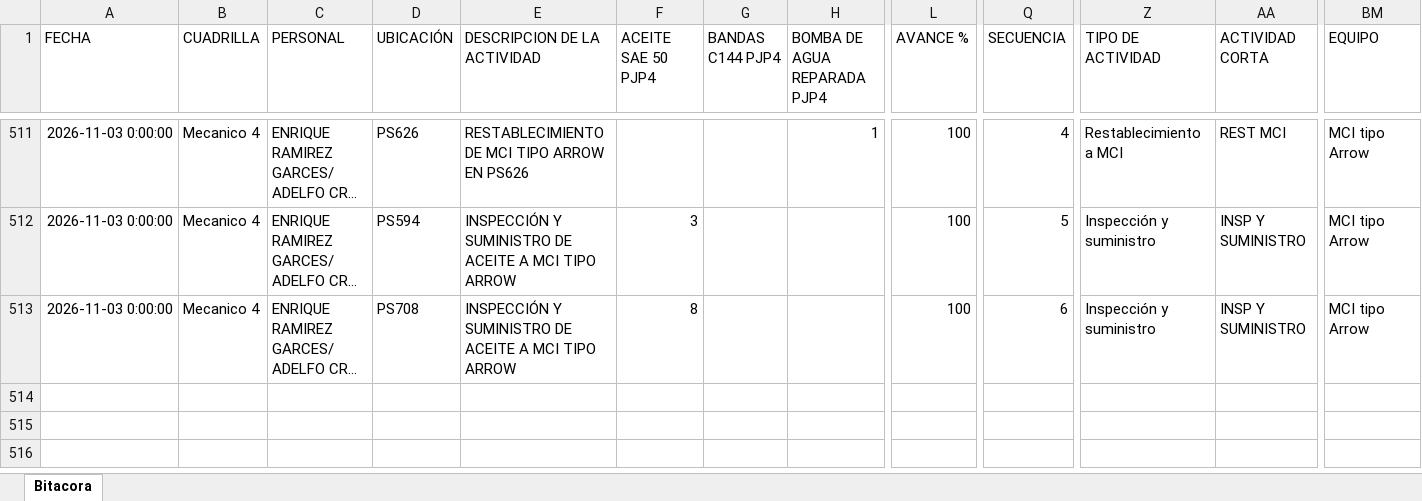
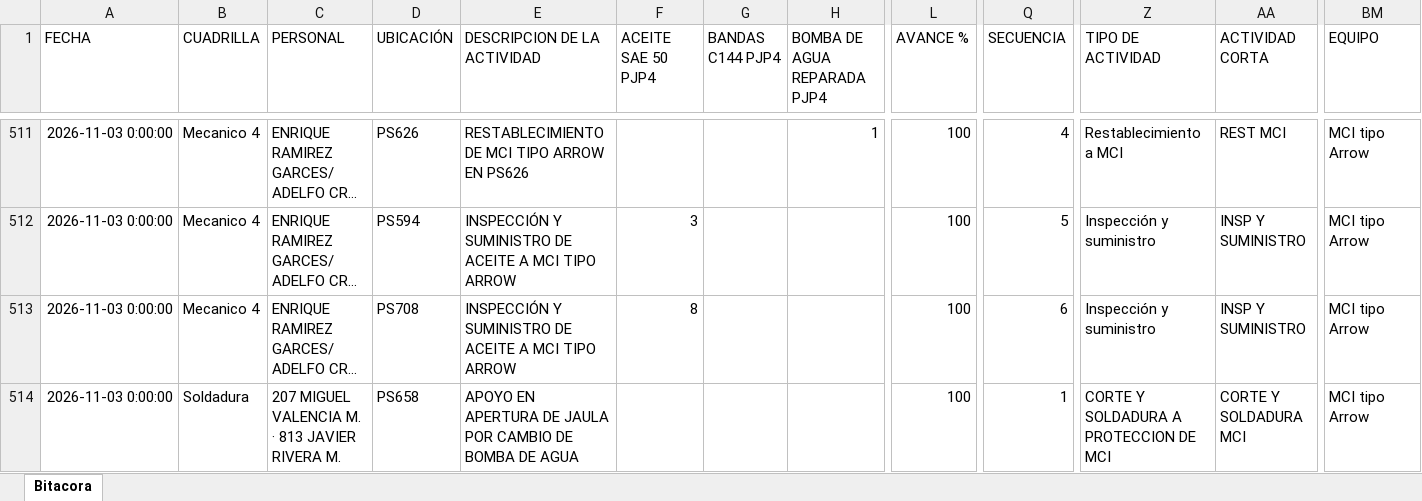
Before and after one commit to Hectorisaac-cloud/soledad-app, an Excel workbook: database/bitacora_operativa_soledad.xlsx, sheet Bitacora, drawn as a sheet; only a part is shown, gaps mark what is left out; long unchanged cells end in …; values as stored, in another font and other column widths than the file's, no borders; rows hold the shown columns only; the diff names each change by its address in the sheet, - before the commit and + after, or states it on an @@ line.

Commit message:
Respaldo operativo Soledad
Registro de actividad en bitácora. Registros: 513.

```diff
--- a/database/bitacora_operativa_soledad.xlsx (sheet Bitacora)
+++ b/database/bitacora_operativa_soledad.xlsx (sheet Bitacora)
+row 514: 2026-11-03 0:00:00 | Soldadura | 207 MIGUEL VALENCIA M. · 813 JAVIER RIVERA M. | PS658 | APOYO EN APERTURA DE JAULA POR CAMBIO DE BOMBA DE AGUA |  |  |  | 100 | 1 | CORTE Y SOLDADURA A PROTECCION DE MCI | CORTE Y SOLDADURA MCI | MCI tipo Arrow
```
Also changed, not shown: 1 other file.
